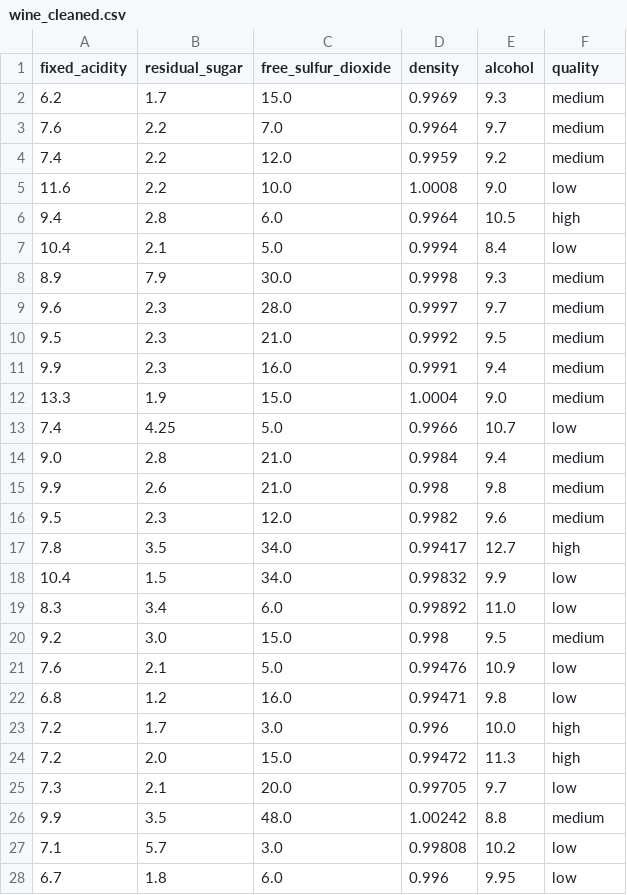
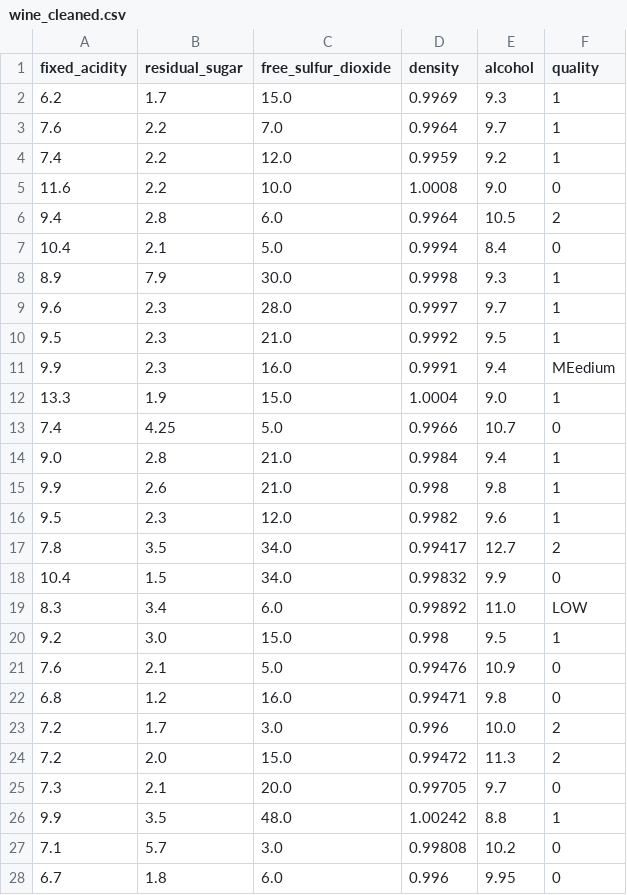
Before and after one commit to Brandon-Ballard25/COMP3340-A1, a CSV file: data/output/wine_cleaned.csv, drawn as a sheet; only a part is shown; the diff covers the shown part only.

Commit message:
Map quality labels to numeric values.

```diff
--- a/data/output/wine_cleaned.csv
+++ b/data/output/wine_cleaned.csv
@@ -1,28 +1,28 @@
 fixed_acidity,residual_sugar,free_sulfur_dioxide,density,alcohol,quality
-6.2,1.7,15.0,0.9969,9.3,medium
-7.6,2.2,7.0,0.9964,9.7,medium
-7.4,2.2,12.0,0.9959,9.2,medium
-11.6,2.2,10.0,1.0008,9.0,low
-9.4,2.8,6.0,0.9964,10.5,high
-10.4,2.1,5.0,0.9994,8.4,low
-8.9,7.9,30.0,0.9998,9.3,medium
-9.6,2.3,28.0,0.9997,9.7,medium
-9.5,2.3,21.0,0.9992,9.5,medium
-9.9,2.3,16.0,0.9991,9.4,medium
-13.3,1.9,15.0,1.0004,9.0,medium
-7.4,4.25,5.0,0.9966,10.7,low
-9.0,2.8,21.0,0.9984,9.4,medium
-9.9,2.6,21.0,0.998,9.8,medium
-9.5,2.3,12.0,0.9982,9.6,medium
-7.8,3.5,34.0,0.99417,12.7,high
-10.4,1.5,34.0,0.99832,9.9,low
-8.3,3.4,6.0,0.99892,11.0,low
-9.2,3.0,15.0,0.998,9.5,medium
-7.6,2.1,5.0,0.99476,10.9,low
-6.8,1.2,16.0,0.99471,9.8,low
-7.2,1.7,3.0,0.996,10.0,high
-7.2,2.0,15.0,0.99472,11.3,high
-7.3,2.1,20.0,0.99705,9.7,low
-9.9,3.5,48.0,1.00242,8.8,medium
-7.1,5.7,3.0,0.99808,10.2,low
-6.7,1.8,6.0,0.996,9.95,low
+6.2,1.7,15.0,0.9969,9.3,1
+7.6,2.2,7.0,0.9964,9.7,1
+7.4,2.2,12.0,0.9959,9.2,1
+11.6,2.2,10.0,1.0008,9.0,0
+9.4,2.8,6.0,0.9964,10.5,2
+10.4,2.1,5.0,0.9994,8.4,0
+8.9,7.9,30.0,0.9998,9.3,1
+9.6,2.3,28.0,0.9997,9.7,1
+9.5,2.3,21.0,0.9992,9.5,1
+9.9,2.3,16.0,0.9991,9.4,MEedium
+13.3,1.9,15.0,1.0004,9.0,1
+7.4,4.25,5.0,0.9966,10.7,0
+9.0,2.8,21.0,0.9984,9.4,1
+9.9,2.6,21.0,0.998,9.8,1
+9.5,2.3,12.0,0.9982,9.6,1
+7.8,3.5,34.0,0.99417,12.7,2
+10.4,1.5,34.0,0.99832,9.9,0
+8.3,3.4,6.0,0.99892,11.0,LOW
+9.2,3.0,15.0,0.998,9.5,1
+7.6,2.1,5.0,0.99476,10.9,0
+6.8,1.2,16.0,0.99471,9.8,0
+7.2,1.7,3.0,0.996,10.0,2
+7.2,2.0,15.0,0.99472,11.3,2
+7.3,2.1,20.0,0.99705,9.7,0
+9.9,3.5,48.0,1.00242,8.8,1
+7.1,5.7,3.0,0.99808,10.2,0
+6.7,1.8,6.0,0.996,9.95,0
```
Also changed, not shown: 71 edited cells elsewhere in this file, 2 other files.
